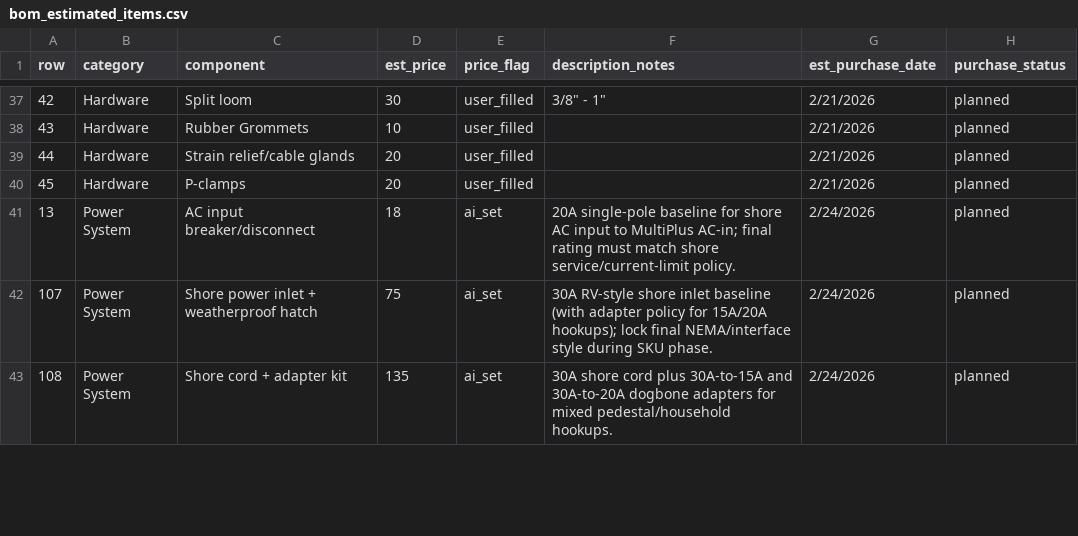
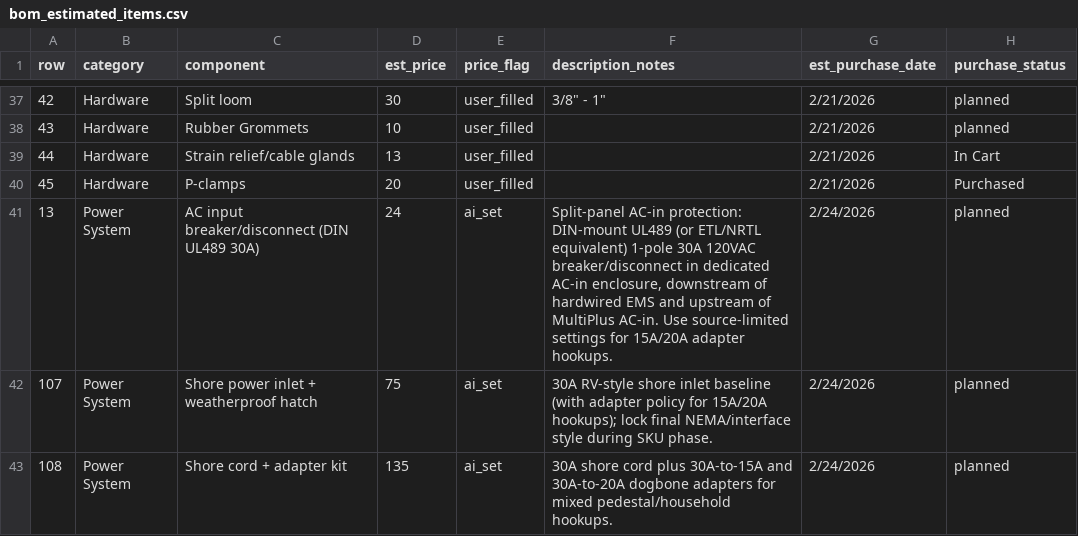
Before and after one commit to DataDaneDev/HiatusBuild, a CSV file: bom/bom_estimated_items.csv, drawn as a sheet; only a part is shown, gaps mark what is left out; the diff covers the shown part only.

```diff
--- a/bom/bom_estimated_items.csv
+++ b/bom/bom_estimated_items.csv
@@ -39,3 +39,3 @@
-"44","Hardware","Strain relief/cable glands","20","user_filled","","2/21/2026","planned"
-"45","Hardware","P-clamps","20","user_filled","","2/21/2026","planned"
-"13","Power System","AC input breaker/disconnect","18","ai_set","20A single-pole baseline for shore AC input to MultiPlus AC-in; final rating must match shore service/current-limit policy.","2/24/2026","planned"
+44,Hardware,Strain relief/cable glands,13,user_filled,,2/21/2026,In Cart
+45,Hardware,P-clamps,20,user_filled,,2/21/2026,Purchased
+13,Power System,AC input breaker/disconnect (DIN UL489 30A),24,ai_set,"Split-panel AC-in protection: DIN-mount UL489 (or ETL/NRTL equivalent) 1-pole 30A 120VAC breaker/disconnect in dedicated AC-in enclosure, downstream of hardwired EMS and upstream of MultiPlus AC-in. Use source-limited settings for 15A/20A adapter hookups.",2/24/2026,planned
```
Also changed, not shown: 1 added row and 58 edited cells elsewhere in this file, 6 other files.
